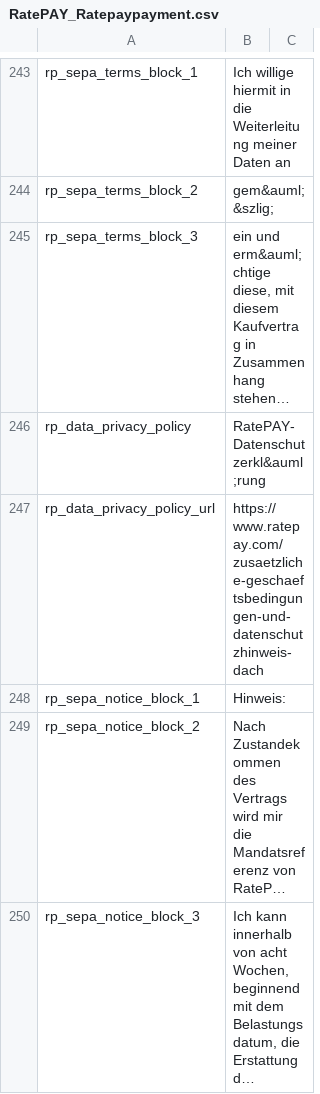
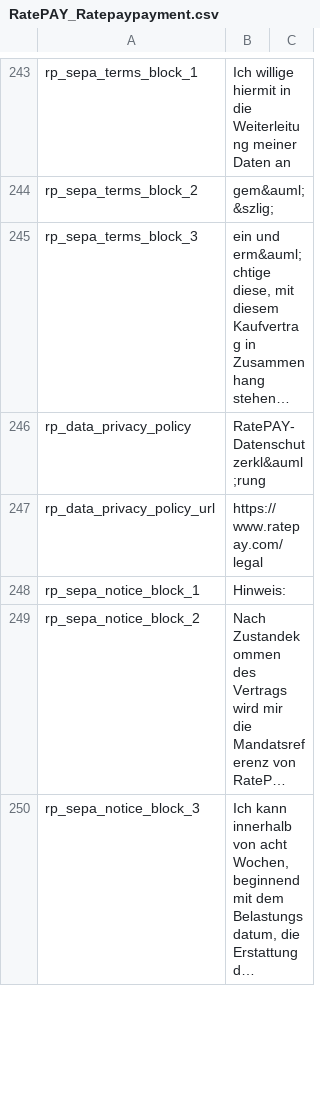
Before and after one commit to ratepay/magento1.7-module, a CSV file: app/locale/de_DE/RatePAY_Ratepaypayment.csv, drawn as a sheet; only a part is shown, gaps mark what is left out; long unchanged cells end in …; the diff covers the shown part only; the diff names each change by its address in the sheet, - before the commit and + after, or states it on an @@ line.

```diff
--- a/app/locale/de_DE/RatePAY_Ratepaypayment.csv
+++ b/app/locale/de_DE/RatePAY_Ratepaypayment.csv
-B247: https://www.ratepay.com/zusaetzliche-geschaeftsbedingungen-und-datenschutzhinweis-dach
+B247: https://www.ratepay.com/legal
```
Also changed, not shown: 1 edited cell elsewhere in this file, app/locale/en_GB/RatePAY_Ratepaypayment.csv, app/locale/en_US/RatePAY_Ratepaypayment.csv, 3 other files.
